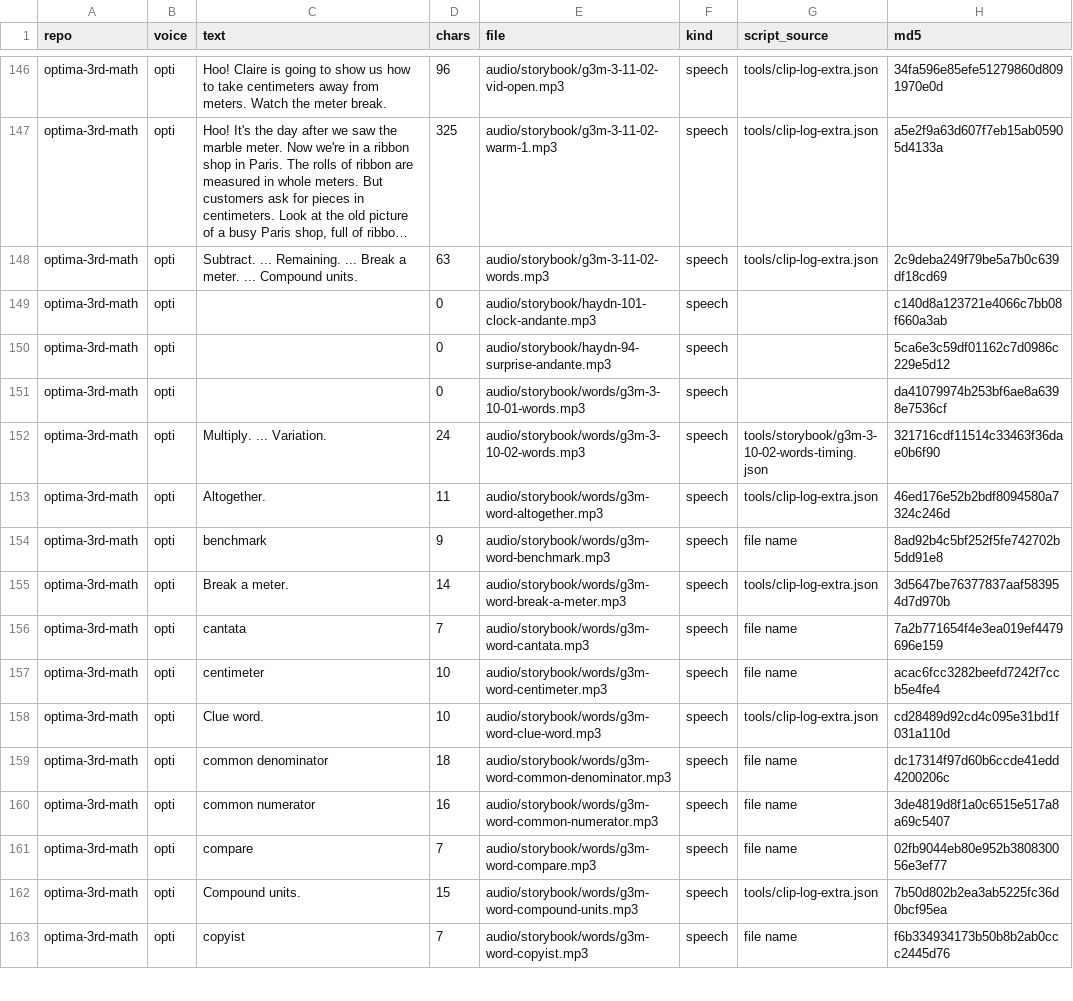
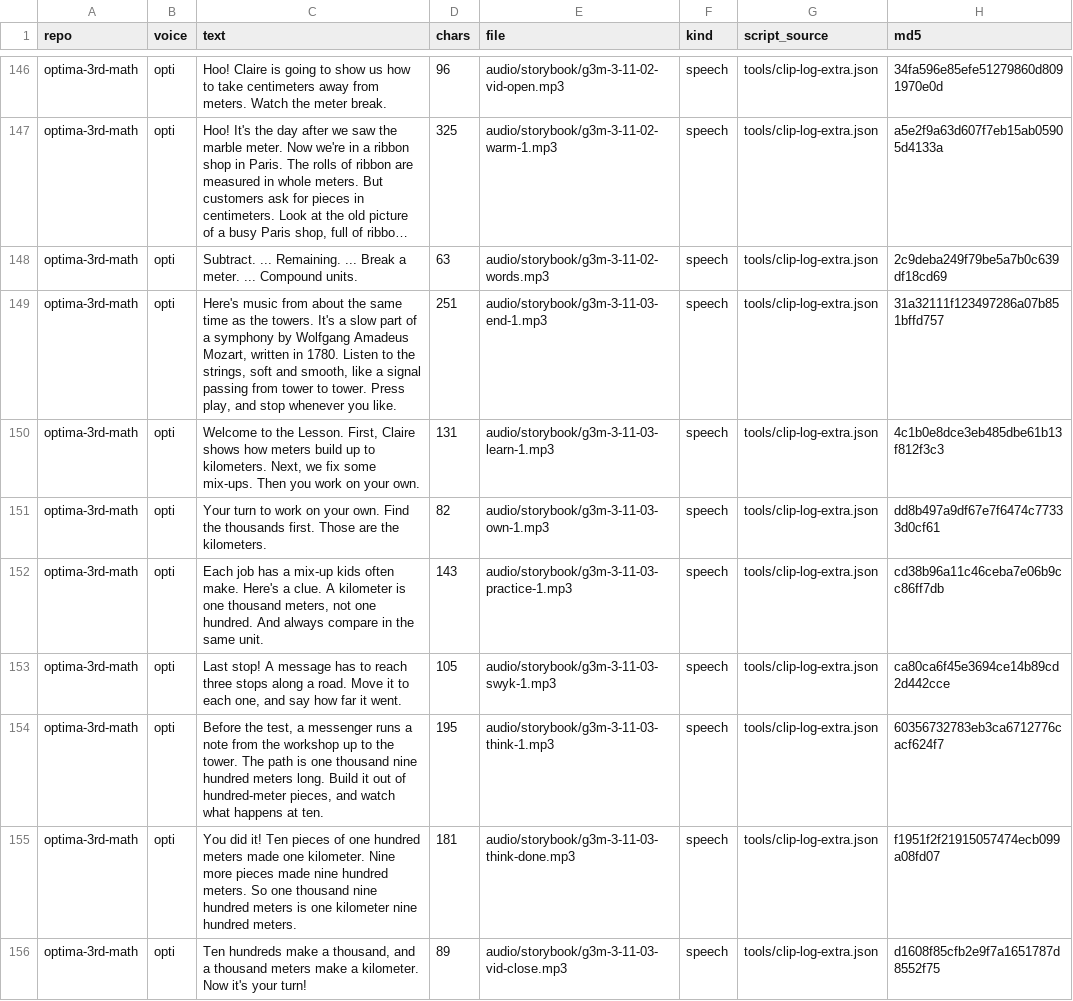
Before and after one commit to optimaondemand/optima-3rd-math, a CSV file: clip-log.csv, drawn as a sheet; only a part is shown, gaps mark what is left out; the shorter side is filled out with more unchanged rows; long unchanged cells end in …; the diff covers the shown part only; the diff names each change by its address in the sheet, - before the commit and + after, or states it on an @@ line.

```diff
--- a/clip-log.csv
+++ b/clip-log.csv
+row 149: optima-3rd-math | opti | Here's music from about the same time as the towers. It's a slow part of a symphony by Wolfgang Amadeus Mozart, written in 1780. Listen to the strings, soft and smooth, like a signal passing from tower to tower. Press play, and stop whenever you like. | 251 | audio/storybook/g3m-3-11-03-end-1.mp3 | speech | tools/clip-log-extra.json | 31a32111f123497286a07b851bffd757
+row 150: optima-3rd-math | opti | Welcome to the Lesson. First, Claire shows how meters build up to kilometers. Next, we fix some mix-ups. Then you work on your own. | 131 | audio/storybook/g3m-3-11-03-learn-1.mp3 | speech | tools/clip-log-extra.json | 4c1b0e8dce3eb485dbe61b13f812f3c3
+row 151: optima-3rd-math | opti | Your turn to work on your own. Find the thousands first. Those are the kilometers. | 82 | audio/storybook/g3m-3-11-03-own-1.mp3 | speech | tools/clip-log-extra.json | dd8b497a9df67e7f6474c77333d0cf61
+row 152: optima-3rd-math | opti | Each job has a mix-up kids often make. Here's a clue. A kilometer is one thousand meters, not one hundred. And always compare in the same unit. | 143 | audio/storybook/g3m-3-11-03-practice-1.mp3 | speech | tools/clip-log-extra.json | cd38b96a11c46ceba7e06b9cc86ff7db
+row 153: optima-3rd-math | opti | Last stop! A message has to reach three stops along a road. Move it to each one, and say how far it went. | 105 | audio/storybook/g3m-3-11-03-swyk-1.mp3 | speech | tools/clip-log-extra.json | ca80ca6f45e3694ce14b89cd2d442cce
+row 154: optima-3rd-math | opti | Before the test, a messenger runs a note from the workshop up to the tower. The path is one thousand nine hundred meters long. Build it out of hundred-meter pieces, and watch what happens at ten. | 195 | audio/storybook/g3m-3-11-03-think-1.mp3 | speech | tools/clip-log-extra.json | 60356732783eb3ca6712776cacf624f7
+row 155: optima-3rd-math | opti | You did it! Ten pieces of one hundred meters made one kilometer. Nine more pieces made nine hundred meters. So one thousand nine hundred meters is one kilometer nine hundred meters. | 181 | audio/storybook/g3m-3-11-03-think-done.mp3 | speech | tools/clip-log-extra.json | f1951f2f21915057474ecb099a08fd07
+row 156: optima-3rd-math | opti | Ten hundreds make a thousand, and a thousand meters make a kilometer. Now it's your turn! | 89 | audio/storybook/g3m-3-11-03-vid-close.mp3 | speech | tools/clip-log-extra.json | d1608f85cfb2e9f7a1651787d8552f75
```
Also changed, not shown: 9 added rows elsewhere in this file, 57 other files.
